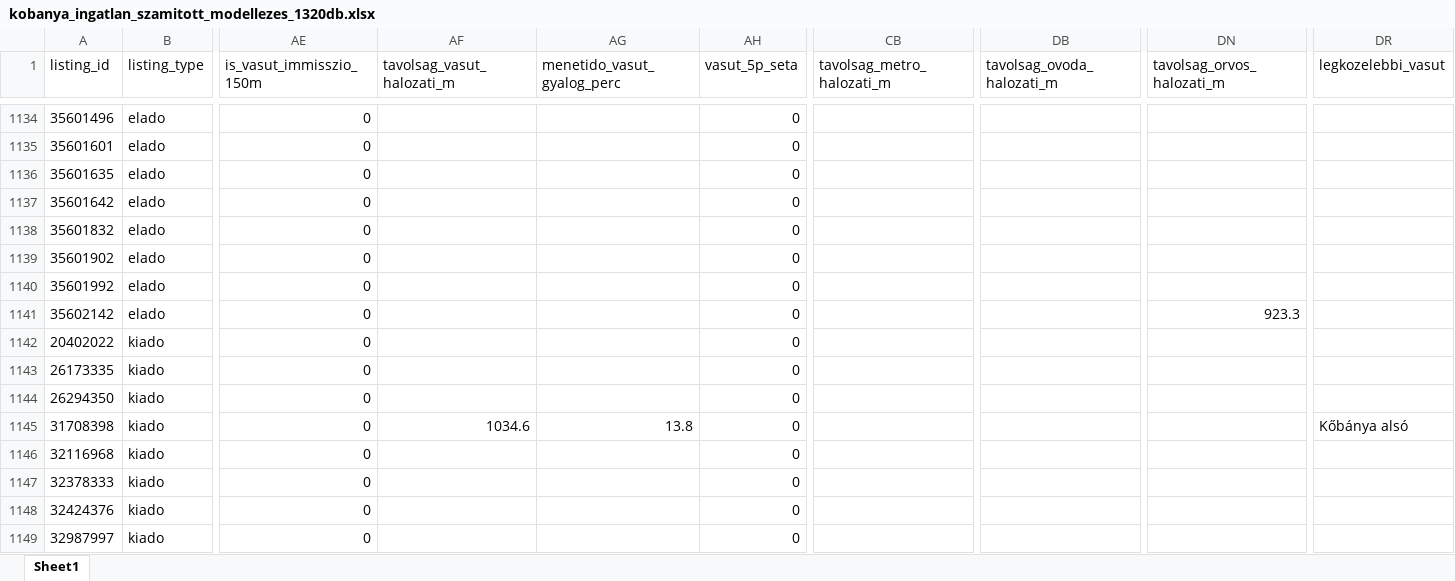
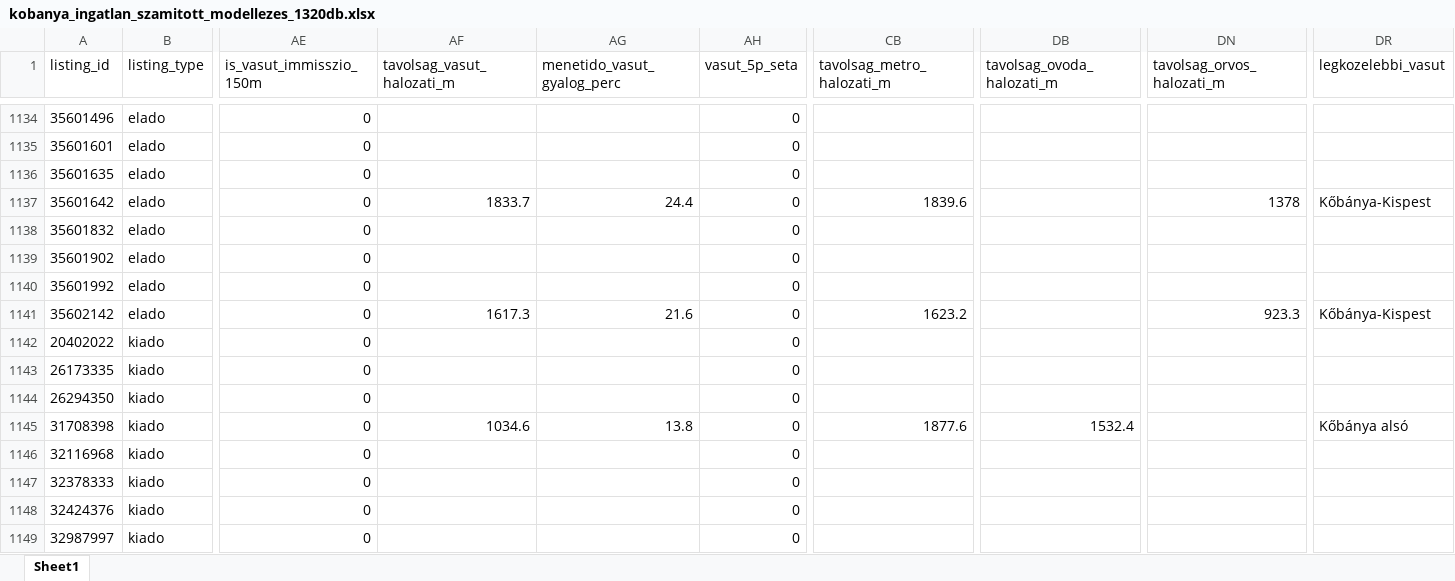
Before and after one commit to oliwerbig/03_K-b-nya-ingatlan.com, an Excel workbook: data/processed/kobanya_ingatlan_szamitott_modellezes_1320db.xlsx, sheet Sheet1, drawn as a sheet; only a part is shown, gaps mark what is left out; values as stored, in another font and other column widths than the file's, no borders; the diff covers the shown part only; the diff names each change by its address in the sheet, - before the commit and + after, or states it on an @@ line.

```diff
--- a/data/processed/kobanya_ingatlan_szamitott_modellezes_1320db.xlsx (sheet Sheet1)
+++ b/data/processed/kobanya_ingatlan_szamitott_modellezes_1320db.xlsx (sheet Sheet1)
-AF1137 (tavolsag_vasut_halozati_m): (empty)
+AF1137 (tavolsag_vasut_halozati_m): 1833.7
-AG1137 (menetido_vasut_gyalog_perc): (empty)
+AG1137 (menetido_vasut_gyalog_perc): 24.4
-CB1137 (tavolsag_metro_halozati_m): (empty)
+CB1137 (tavolsag_metro_halozati_m): 1839.6
-DN1137 (tavolsag_orvos_halozati_m): (empty)
+DN1137 (tavolsag_orvos_halozati_m): 1378
-DR1137 (legkozelebbi_vasut): (empty)
+DR1137 (legkozelebbi_vasut): Kőbánya-Kispest
-AF1141 (tavolsag_vasut_halozati_m): (empty)
+AF1141 (tavolsag_vasut_halozati_m): 1617.3
-AG1141 (menetido_vasut_gyalog_perc): (empty)
+AG1141 (menetido_vasut_gyalog_perc): 21.6
-CB1141 (tavolsag_metro_halozati_m): (empty)
+CB1141 (tavolsag_metro_halozati_m): 1623.2
-DR1141 (legkozelebbi_vasut): (empty)
+DR1141 (legkozelebbi_vasut): Kőbánya-Kispest
-CB1145 (tavolsag_metro_halozati_m): (empty)
+CB1145 (tavolsag_metro_halozati_m): 1877.6
-DB1145 (tavolsag_ovoda_halozati_m): (empty)
+DB1145 (tavolsag_ovoda_halozati_m): 1532.4
```
Also changed, not shown: 577 edited cells elsewhere in this sheet, 29 other files.
